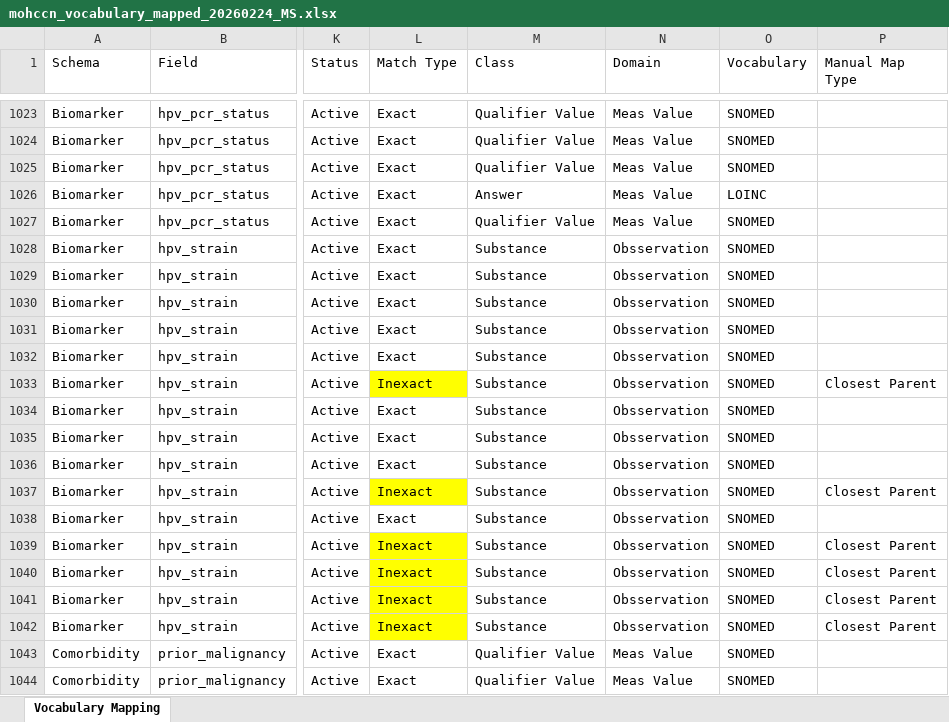
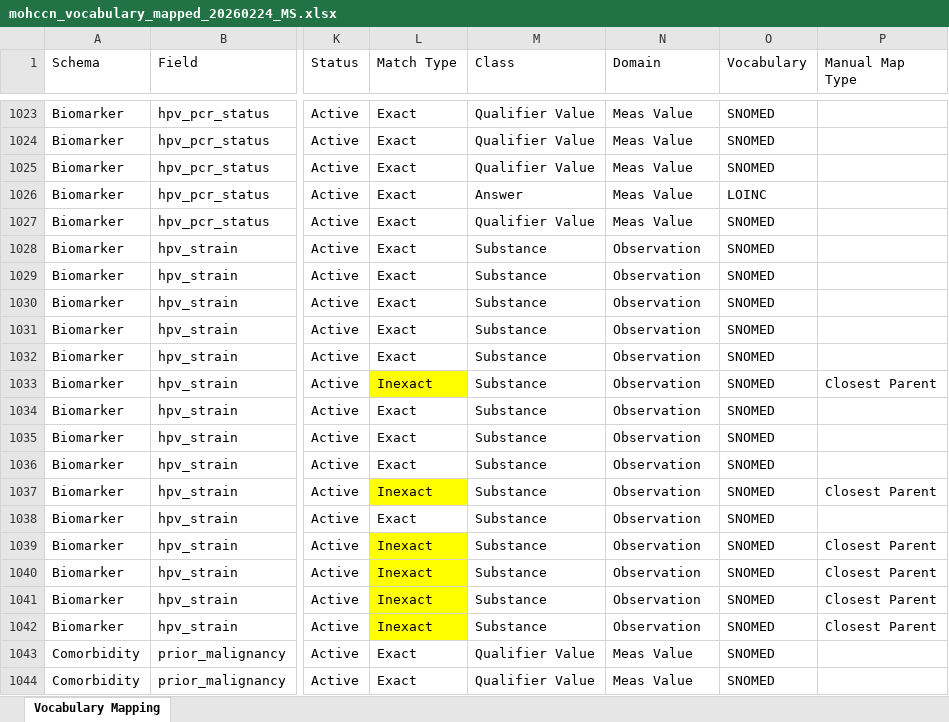
Before and after one commit to CanDIG/mohccn-omop-etl, an Excel workbook: config/mohccn_vocabulary_mapped_20260224_MS.xlsx, sheet Vocabulary Mapping, drawn as a sheet; only a part is shown, gaps mark what is left out; values as stored, in another font and other column widths than the file's, no borders; the diff names each change by its address in the sheet, - before the commit and + after, or states it on an @@ line.

Commit message:
fix typo

```diff
--- a/config/mohccn_vocabulary_mapped_20260224_MS.xlsx (sheet Vocabulary Mapping)
+++ b/config/mohccn_vocabulary_mapped_20260224_MS.xlsx (sheet Vocabulary Mapping)
-N1028:N1042 (Domain): Obsservation
+N1028:N1042 (Domain): Observation
```
